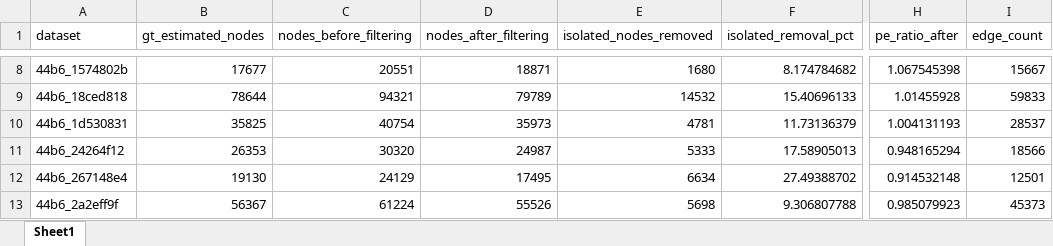
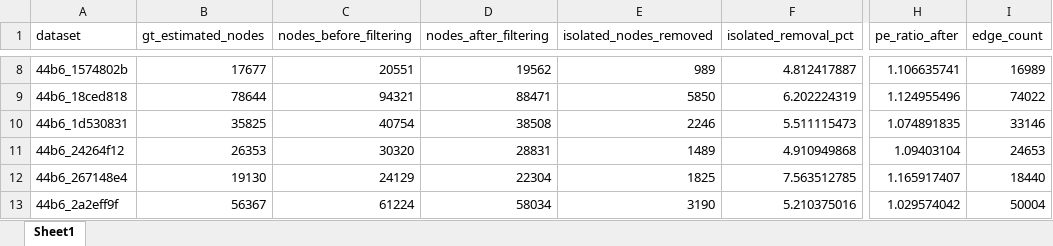
Before and after one commit to kito2718/kaggle_Biohub-Cell_Tracking_During_Development, an Excel workbook: __履歴__/s4_002_isolated_node_filtering_all199.xlsx, sheet Sheet1, drawn as a sheet; only a part is shown, gaps mark what is left out; values as stored, in another font and other column widths than the file's, no borders; the diff covers the shown part only; the diff names each change by its address in the sheet, - before the commit and + after, or states it on an @@ line.

```diff
--- a/__履歴__/s4_002_isolated_node_filtering_all199.xlsx (sheet Sheet1)
+++ b/__履歴__/s4_002_isolated_node_filtering_all199.xlsx (sheet Sheet1)
-D8 (nodes_after_filtering): 18871
+D8 (nodes_after_filtering): 19562
-E8 (isolated_nodes_removed): 1680
+E8 (isolated_nodes_removed): 989
-F8 (isolated_removal_pct): 8.174784682
+F8 (isolated_removal_pct): 4.812417887
-H8 (pe_ratio_after): 1.067545398
+H8 (pe_ratio_after): 1.106635741
-I8 (edge_count): 15667
+I8 (edge_count): 16989
-D9 (nodes_after_filtering): 79789
+D9 (nodes_after_filtering): 88471
-E9 (isolated_nodes_removed): 14532
+E9 (isolated_nodes_removed): 5850
-F9 (isolated_removal_pct): 15.40696133
+F9 (isolated_removal_pct): 6.202224319
-H9 (pe_ratio_after): 1.01455928
+H9 (pe_ratio_after): 1.124955496
-I9 (edge_count): 59833
+I9 (edge_count): 74022
-D10 (nodes_after_filtering): 35973
+D10 (nodes_after_filtering): 38508
-E10 (isolated_nodes_removed): 4781
+E10 (isolated_nodes_removed): 2246
-F10 (isolated_removal_pct): 11.73136379
+F10 (isolated_removal_pct): 5.511115473
-H10 (pe_ratio_after): 1.004131193
+H10 (pe_ratio_after): 1.074891835
-I10 (edge_count): 28537
+I10 (edge_count): 33146
-D11 (nodes_after_filtering): 24987
+D11 (nodes_after_filtering): 28831
-E11 (isolated_nodes_removed): 5333
+E11 (isolated_nodes_removed): 1489
-F11 (isolated_removal_pct): 17.58905013
+F11 (isolated_removal_pct): 4.910949868
-H11 (pe_ratio_after): 0.948165294
+H11 (pe_ratio_after): 1.09403104
-I11 (edge_count): 18566
+I11 (edge_count): 24653
-D12 (nodes_after_filtering): 17495
+D12 (nodes_after_filtering): 22304
-E12 (isolated_nodes_removed): 6634
+E12 (isolated_nodes_removed): 1825
-F12 (isolated_removal_pct): 27.49388702
+F12 (isolated_removal_pct): 7.563512785
-H12 (pe_ratio_after): 0.914532148
+H12 (pe_ratio_after): 1.165917407
-I12 (edge_count): 12501
+I12 (edge_count): 18440
-D13 (nodes_after_filtering): 55526
+D13 (nodes_after_filtering): 58034
-E13 (isolated_nodes_removed): 5698
+E13 (isolated_nodes_removed): 3190
-F13 (isolated_removal_pct): 9.306807788
+F13 (isolated_removal_pct): 5.210375016
-H13 (pe_ratio_after): 0.985079923
+H13 (pe_ratio_after): 1.029574042
-I13 (edge_count): 45373
+I13 (edge_count): 50004
```
Also changed, not shown: 965 edited cells elsewhere in this sheet, __履歴__/s4_002_edge_weight_optimization_all199.xlsx, 5 other files.
